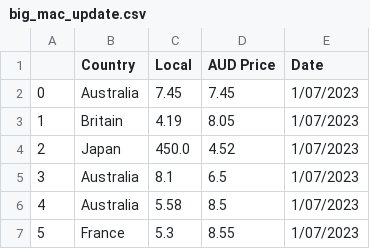
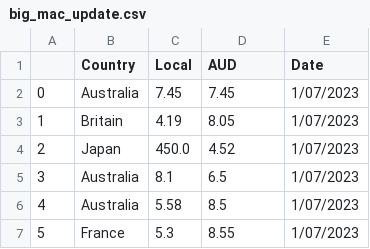
Before and after one commit to ProLemon99/Data_Worksheet, a CSV file: data/big_mac_update.csv, drawn as a sheet.

```diff
--- a/data/big_mac_update.csv
+++ b/data/big_mac_update.csv
@@ -1,2 +1,2 @@
-,Country,Local,AUD Price,Date
+,Country,Local,AUD,Date
 0,Australia,7.45,7.45,1/07/2023
```
Also changed, not shown: 5 other files.
